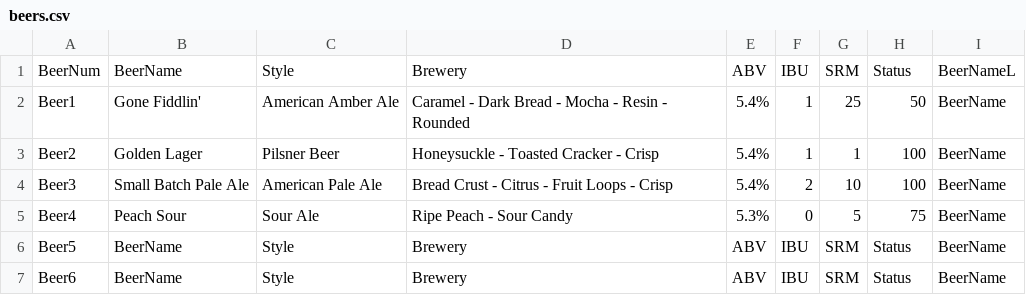
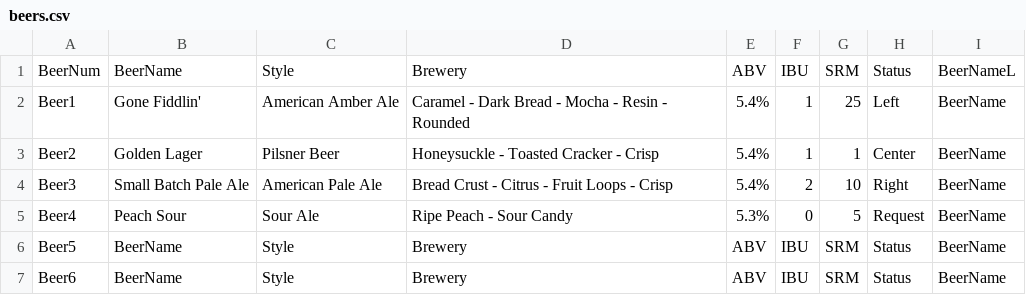
Before and after one commit to wurquhar/kegerface, a CSV file: beers.csv, drawn as a sheet.

```diff
--- a/beers.csv
+++ b/beers.csv
@@ -1,6 +1,6 @@
 BeerNum,BeerName,Style,Brewery,ABV,IBU,SRM,Status,BeerNameL
-Beer1,Gone Fiddlin',American Amber Ale,Caramel - Dark Bread - Mocha - Resin - Rounded,5.4%,1,25,50,BeerName
-Beer2,Golden Lager,Pilsner Beer,Honeysuckle - Toasted Cracker - Crisp,5.4%,1,1,100,BeerName
-Beer3,Small Batch Pale Ale,American Pale Ale,Bread Crust - Citrus - Fruit Loops - Crisp,5.4%,2,10,100,BeerName
-Beer4,Peach Sour,Sour Ale,Ripe Peach - Sour Candy,5.3%,0,5,75,BeerName
+Beer1,Gone Fiddlin',American Amber Ale,Caramel - Dark Bread - Mocha - Resin - Rounded,5.4%,1,25,Left,BeerName
+Beer2,Golden Lager,Pilsner Beer,Honeysuckle - Toasted Cracker - Crisp,5.4%,1,1,Center,BeerName
+Beer3,Small Batch Pale Ale,American Pale Ale,Bread Crust - Citrus - Fruit Loops - Crisp,5.4%,2,10,Right,BeerName
+Beer4,Peach Sour,Sour Ale,Ripe Peach - Sour Candy,5.3%,0,5,Request,BeerName
 Beer5,BeerName,Style,Brewery,ABV,IBU,SRM,Status,BeerName
```
Also changed, not shown: 6 other files.
